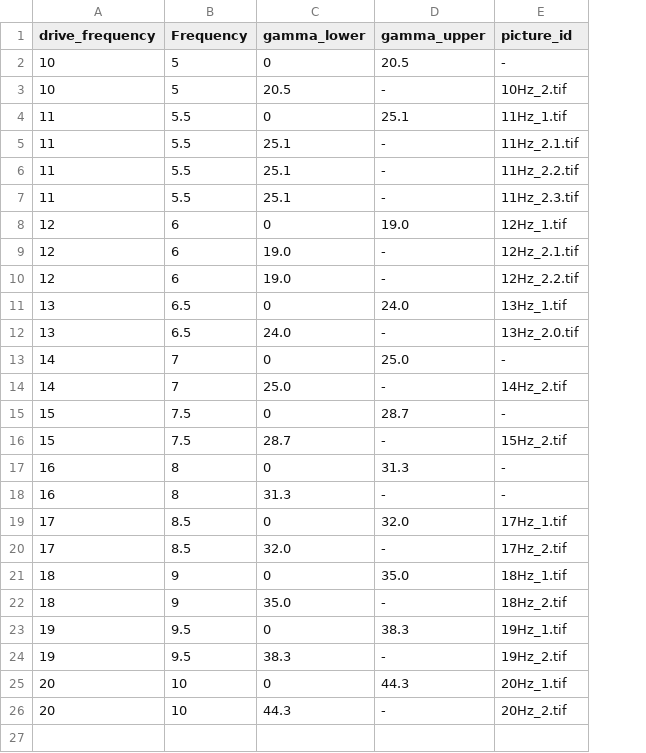
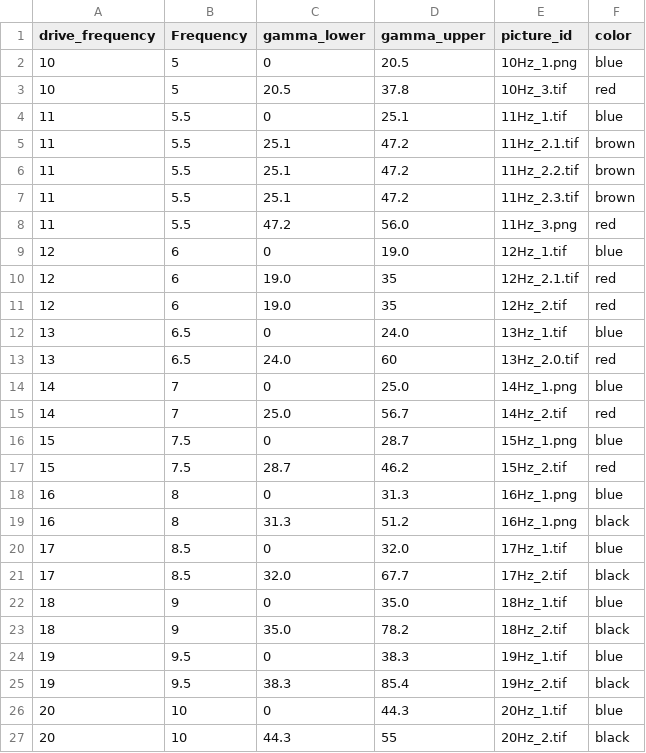
Before and after one commit to Twguri/FAR, a CSV file: src/datasets/csv/water_up.csv, drawn as a sheet; addresses are those after the commit; the diff names each change by its address in the sheet, - before the commit and + after, or states it on an @@ line.

```diff
--- a/src/datasets/csv/water_up.csv
+++ b/src/datasets/csv/water_up.csv
+column F (color), rows 2-7: blue | red | blue | brown | brown | brown; rows 9-27: blue | red | red | blue | red | blue | red | blue | red | blue | black | blue | black | blue | black | blue | black | blue | black
-E2 (picture_id): -
+E2 (picture_id): 10Hz_1.png
-D3 (gamma_upper): -
+D3 (gamma_upper): 37.8
-E3 (picture_id): 10Hz_2.tif
+E3 (picture_id): 10Hz_3.tif
-D5:D7 (gamma_upper): -
+D5:D7 (gamma_upper): 47.2
+row 8: 11 | 5.5 | 47.2 | 56.0 | 11Hz_3.png | red
-D10:D11 (gamma_upper): -
+D10:D11 (gamma_upper): 35
-E11 (picture_id): 12Hz_2.2.tif
+E11 (picture_id): 12Hz_2.tif
-D13 (gamma_upper): -
+D13 (gamma_upper): 60
-E14 (picture_id): -
+E14 (picture_id): 14Hz_1.png
-D15 (gamma_upper): -
+D15 (gamma_upper): 56.7
-E16 (picture_id): -
+E16 (picture_id): 15Hz_1.png
-D17 (gamma_upper): -
+D17 (gamma_upper): 46.2
-E18:E19 (picture_id): -
+E18:E19 (picture_id): 16Hz_1.png
-D19 (gamma_upper): -
+D19 (gamma_upper): 51.2
-D21 (gamma_upper): -
+D21 (gamma_upper): 67.7
-D23 (gamma_upper): -
+D23 (gamma_upper): 78.2
-D25 (gamma_upper): -
+D25 (gamma_upper): 85.4
-D27 (gamma_upper): -
+D27 (gamma_upper): 55
```
Also changed, not shown: src/datasets/csv/mineral_oil_down.csv, src/datasets/csv/mineral_oil_up.csv, 27 other files.
